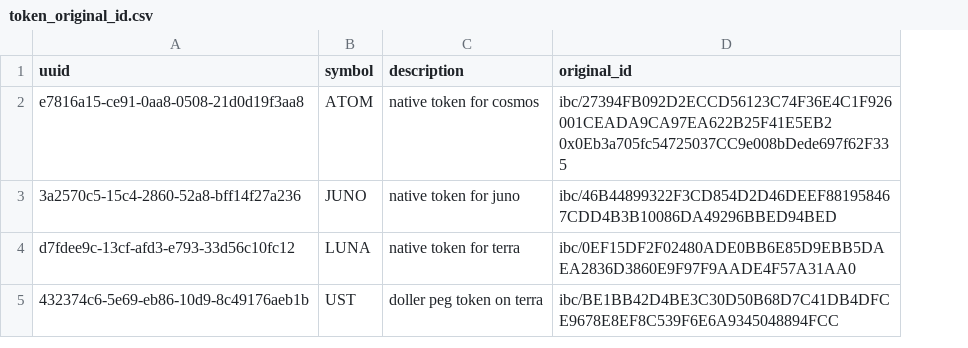
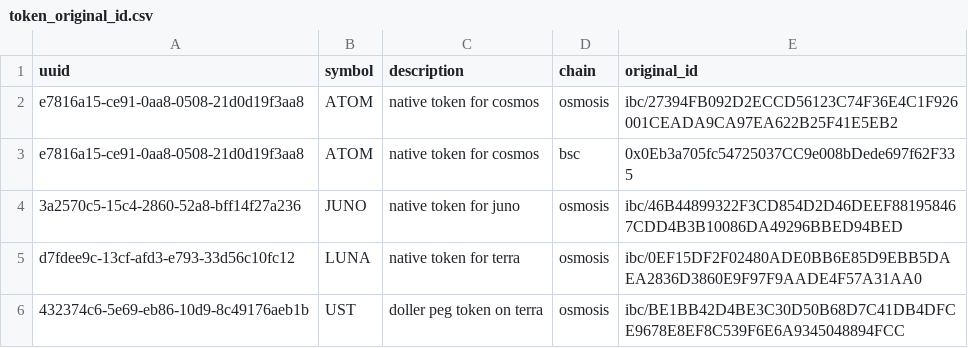
Before and after one commit to ca3-caaip/token_original_id, a CSV file: token_original_id.csv, drawn as a sheet; addresses are those after the commit; the diff names each change by its address in the sheet, - before the commit and + after, or states it on an @@ line.

Commit message:
modify token_original_id token column

```diff
--- a/token_original_id.csv
+++ b/token_original_id.csv
+column D (chain), row 2: osmosis; rows 4-6: all osmosis
-E2 (original_id): ibc/27394FB092D2ECCD56123C74F36E4C1F926001CEADA9CA97EA622B25F41E5EB2 0x0Eb3a705fc54725037CC9e008bDede697f62F335
+E2 (original_id): ibc/27394FB092D2ECCD56123C74F36E4C1F926001CEADA9CA97EA622B25F41E5EB2
+row 3: e7816a15-ce91-0aa8-0508-21d0d19f3aa8 | ATOM | native token for cosmos | bsc | 0x0Eb3a705fc54725037CC9e008bDede697f62F335
```
Also changed, not shown: 1 other file.
